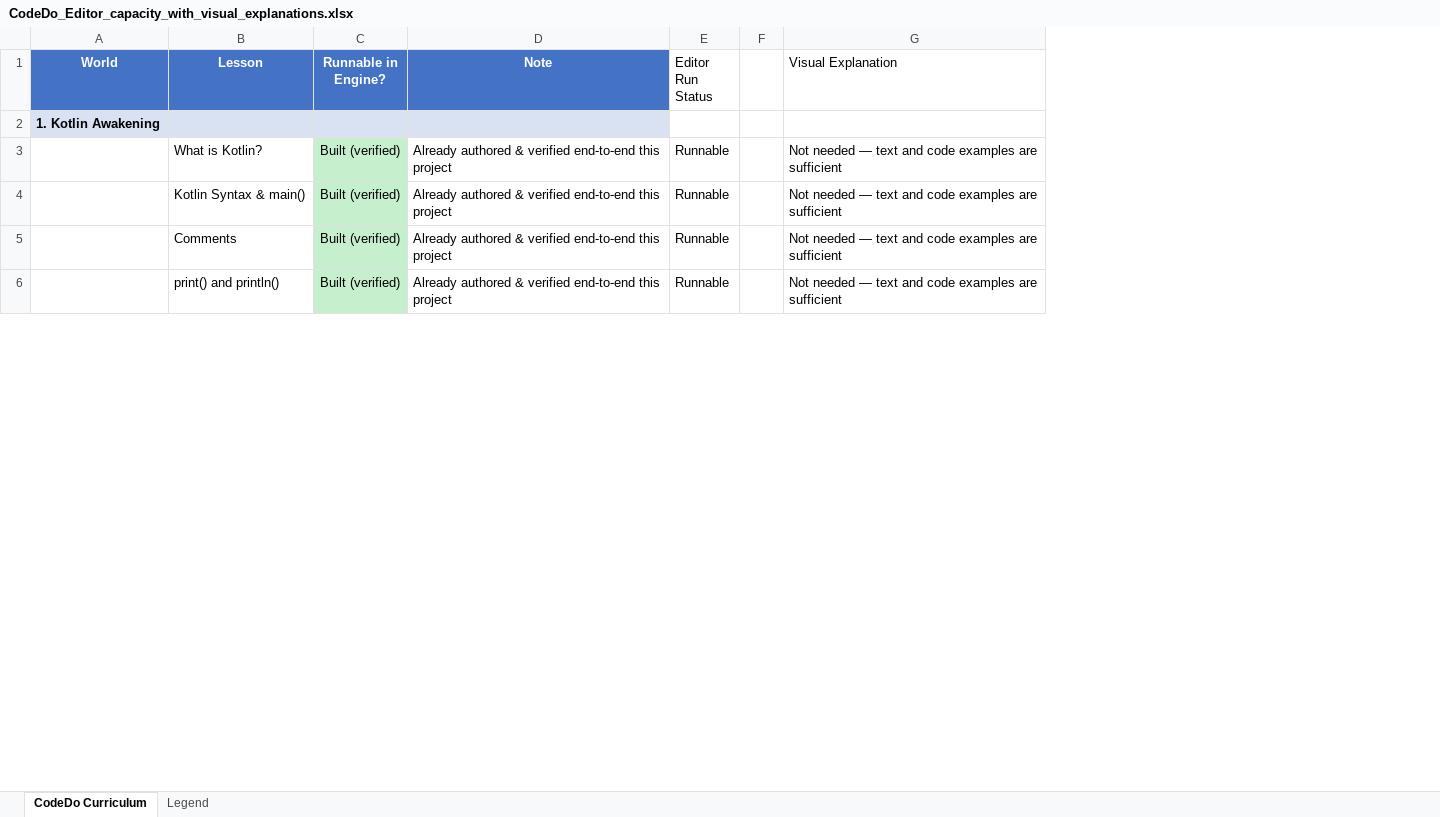
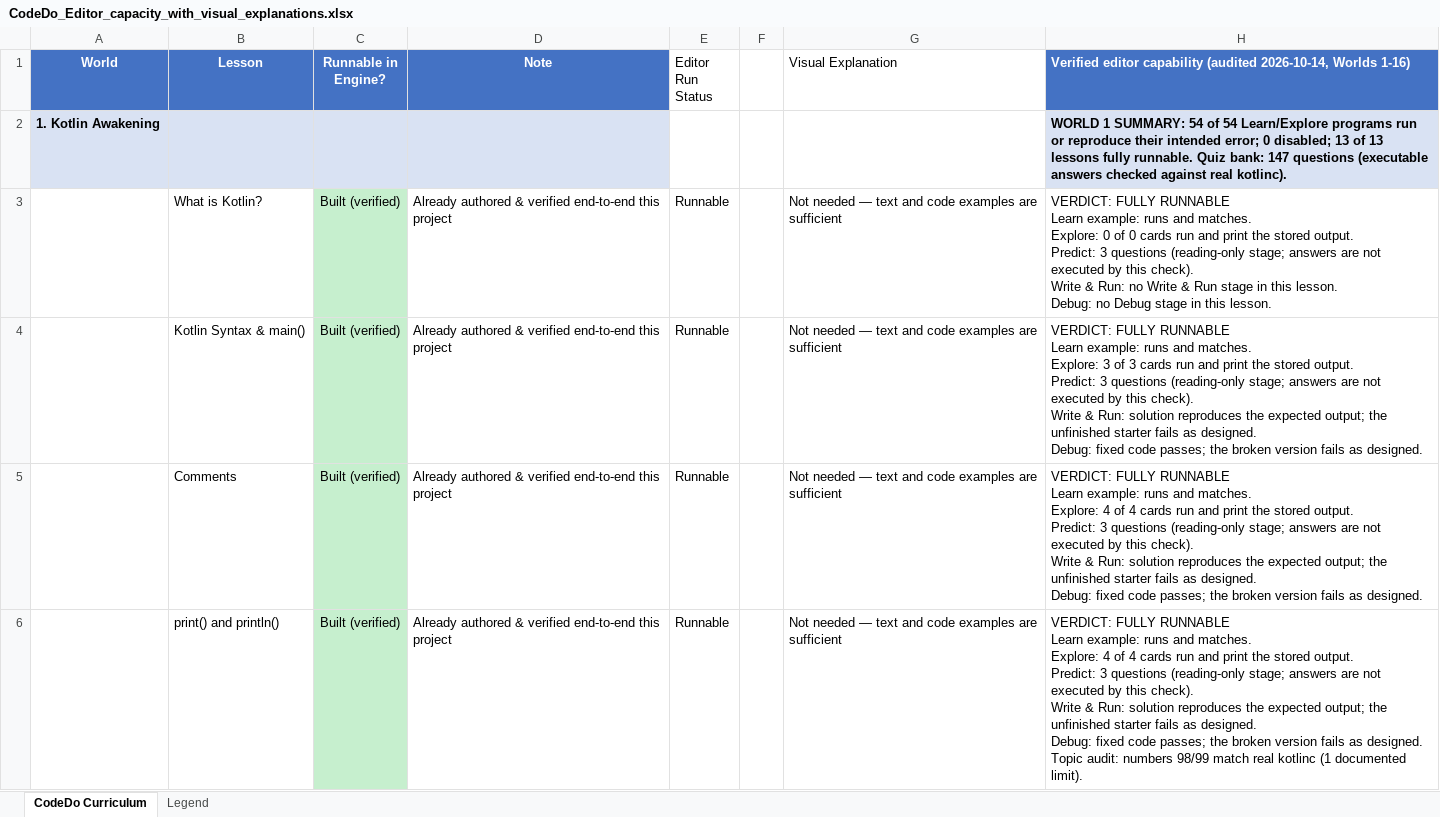
Before and after one commit to llbnailswali/CodeDoRN, an Excel workbook: CodeDo_Editor_capacity_with_visual_explanations.xlsx, sheet CodeDo Curriculum, drawn as a sheet; only a part is shown; values as stored, in another font and other column widths than the file's, no borders; ↵ is a line break in a cell; the diff names each change by its address in the sheet, - before the commit and + after, or states it on an @@ line.

```diff
--- a/CodeDo_Editor_capacity_with_visual_explanations.xlsx (sheet CodeDo Curriculum)
+++ b/CodeDo_Editor_capacity_with_visual_explanations.xlsx (sheet CodeDo Curriculum)
+column H, rows 1-6: Verified editor capability (audited 2026-10-14, Worlds 1-16) | WORLD 1 SUMMARY: 54 of 54 Learn/Explore programs run or reproduce their intended error; 0 disabled; 13 of 13 lessons fully runnable. Quiz bank: 147 questions (executable answers checked against real kotlinc). | VERDICT: FULLY RUNNABLE ↵ Learn example: runs and matches. ↵ Explore: 0 of 0 cards run and print the stored output. ↵ Predict: 3 questions (reading-only stage; answers are not executed by this check). ↵ Write & Run: no Write & Run stage in this lesson. ↵ Debug: no Debug stage in this lesson. | VERDICT: FULLY RUNNABLE ↵ Learn example: runs and matches. ↵ Explore: 3 of 3 cards run and print the stored output. ↵ Predict: 3 questions (reading-only stage; answers are not executed by this check). ↵ Write & Run: solution reproduces the expected output; the unfinished starter fails as designed. ↵ Debug: fixed code passes; the broken version fails as designed. | VERDICT: FULLY RUNNABLE ↵ Learn example: runs and matches. ↵ Explore: 4 of 4 cards run and print the stored output. ↵ Predict: 3 questions (reading-only stage; answers are not executed by this check). ↵ Write & Run: solution reproduces the expected output; the unfinished starter fails as designed. ↵ Debug: fixed code passes; the broken version fails as designed. | VERDICT: FULLY RUNNABLE ↵ Learn example: runs and matches. ↵ Explore: 4 of 4 cards run and print the stored output. ↵ Predict: 3 questions (reading-only stage; answers are not executed by this check). ↵ Write & Run: solution reproduces the expected output; the unfinished starter fails as designed. ↵ Debug: fixed code passes; the broken version fails as designed. ↵ Topic audit: numbers 98/99 match real kotlinc (1 documented limit).
```
Also changed, not shown: sheet Legend, 22 other files.
